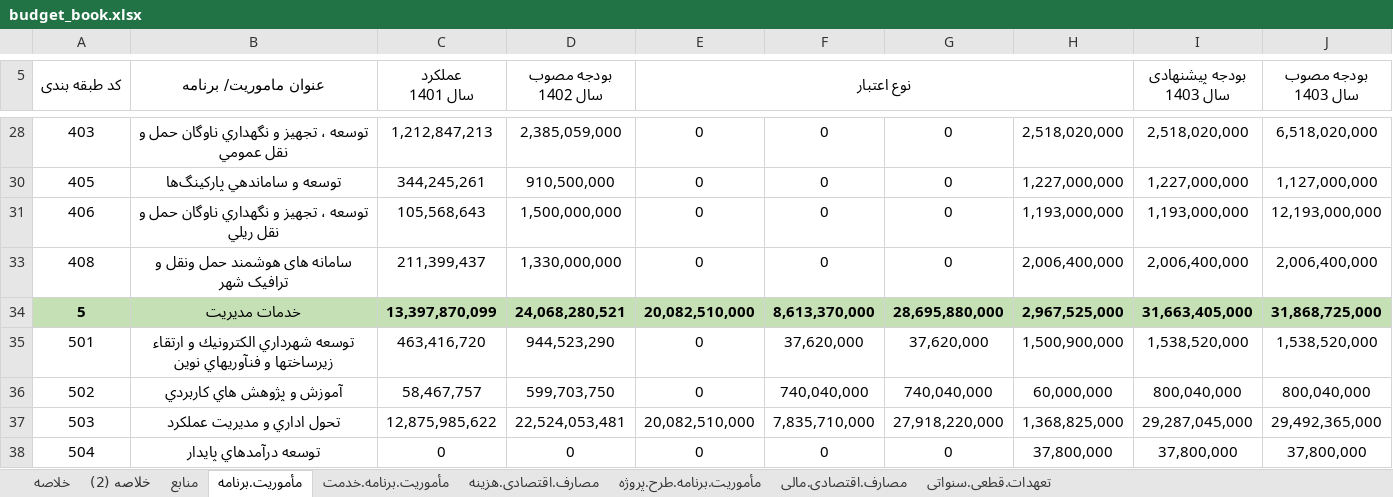
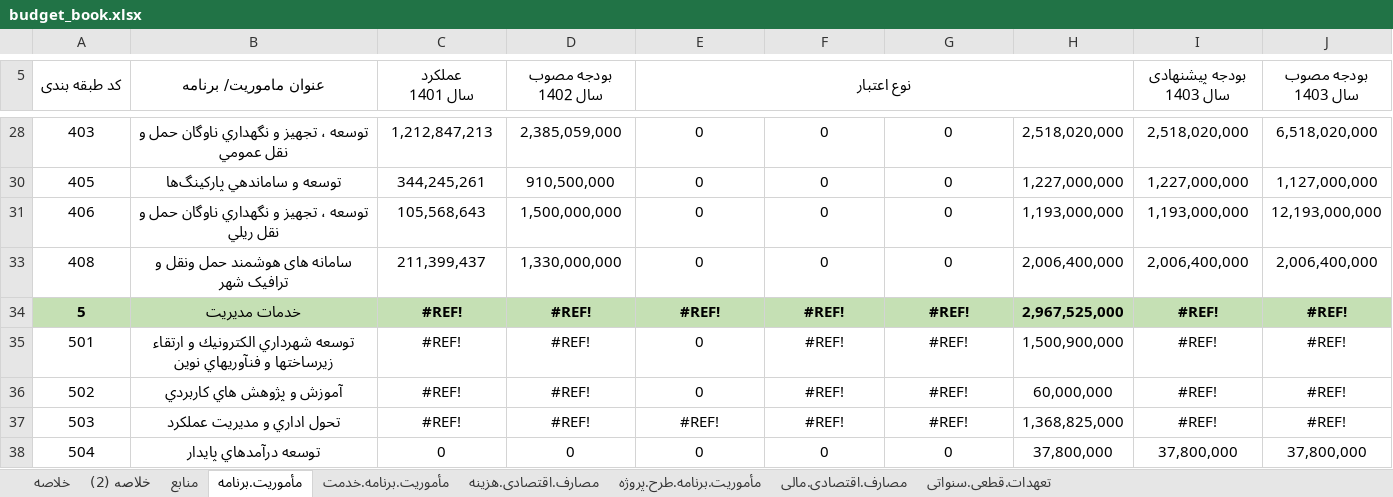
Before and after one commit to kiomarsrezai/Erp_Project, an Excel workbook: NewsWebsite/wwwroot/excel_templates/budget_book.xlsx, sheet مأموریت.برنامه, drawn as a sheet; only a part is shown, gaps mark what is left out; values as stored, in another font and other column widths than the file's, no borders; charts and pictures not drawn; the diff covers the shown part only; the diff names each change by its address in the sheet, - before the commit and + after, or states it on an @@ line.

```diff
--- a/NewsWebsite/wwwroot/excel_templates/budget_book.xlsx (sheet مأموریت.برنامه)
+++ b/NewsWebsite/wwwroot/excel_templates/budget_book.xlsx (sheet مأموریت.برنامه)
-C34 (عملكرد سال 1401): 13,397,870,099
+C34 (عملكرد سال 1401): #REF!
-D34 (بودجه مصوب سال 1402): 24,068,280,521
+D34 (بودجه مصوب سال 1402): #REF!
-E34 (نوع اعتبار): 20,082,510,000
+E34 (نوع اعتبار): #REF!
-F34: 8,613,370,000
+F34: #REF!
-G34: 28,695,880,000
+G34: #REF!
-I34 (بودجه پیشنهادی سال 1403): 31,663,405,000
+I34 (بودجه پیشنهادی سال 1403): #REF!
-J34 (بودجه مصوب سال 1403): 31,868,725,000
+J34 (بودجه مصوب سال 1403): #REF!
-C35 (عملكرد سال 1401): 463,416,720
+C35 (عملكرد سال 1401): #REF!
-D35 (بودجه مصوب سال 1402): 944,523,290
+D35 (بودجه مصوب سال 1402): #REF!
-F35: 37,620,000
+F35: #REF!
-G35: 37,620,000
+G35: #REF!
-I35 (بودجه پیشنهادی سال 1403): 1,538,520,000
+I35 (بودجه پیشنهادی سال 1403): #REF!
-J35 (بودجه مصوب سال 1403): 1,538,520,000
+J35 (بودجه مصوب سال 1403): #REF!
-C36 (عملكرد سال 1401): 58,467,757
+C36 (عملكرد سال 1401): #REF!
-D36 (بودجه مصوب سال 1402): 599,703,750
+D36 (بودجه مصوب سال 1402): #REF!
-F36: 740,040,000
+F36: #REF!
-G36: 740,040,000
+G36: #REF!
-I36 (بودجه پیشنهادی سال 1403): 800,040,000
+I36 (بودجه پیشنهادی سال 1403): #REF!
-J36 (بودجه مصوب سال 1403): 800,040,000
+J36 (بودجه مصوب سال 1403): #REF!
-C37 (عملكرد سال 1401): 12,875,985,622
+C37 (عملكرد سال 1401): #REF!
-D37 (بودجه مصوب سال 1402): 22,524,053,481
+D37 (بودجه مصوب سال 1402): #REF!
-E37 (نوع اعتبار): 20,082,510,000
+E37 (نوع اعتبار): #REF!
-F37: 7,835,710,000
+F37: #REF!
-G37: 27,918,220,000
+G37: #REF!
-I37 (بودجه پیشنهادی سال 1403): 29,287,045,000
+I37 (بودجه پیشنهادی سال 1403): #REF!
-J37 (بودجه مصوب سال 1403): 29,492,365,000
+J37 (بودجه مصوب سال 1403): #REF!
```
Also changed, not shown: 71 edited cells and cell formats elsewhere in this sheet, sheet مصارف.اقتصادی.هزینه, sheet مأموریت.برنامه.خدمت, sheet خلاصه (2), sheet خلاصه, sheet منابع, formulas that keep their value, hidden cells, 1 other file.
